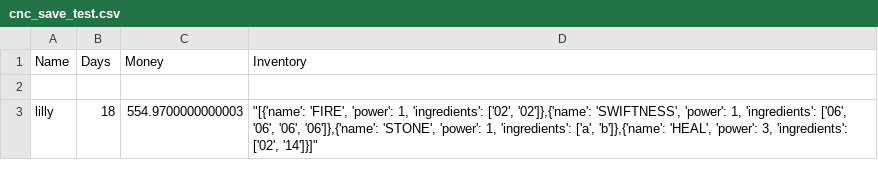
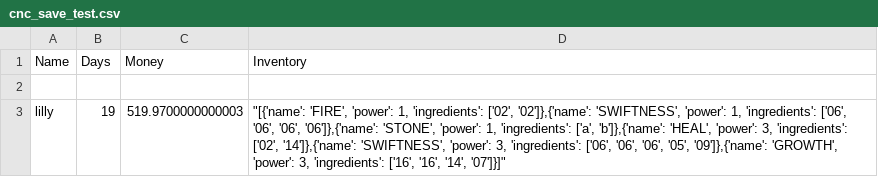
Before and after one commit to NattananPimj/Cauldron_n_Coins, a CSV file: cnc_save_test.csv, drawn as a sheet.

Commit message:
Data display herb use

```diff
--- a/cnc_save_test.csv
+++ b/cnc_save_test.csv
@@ -2,2 +2,2 @@ Name,Days,Money,Inventory
 
-lilly,18,554.9700000000003,"""[{'name': 'FIRE', 'power': 1, 'ingredients': ['02', '02']},{'name': 'SWIFTNESS', 'power': 1, 'ingredients': ['06', '06', '06', '06']},{'name': 'STONE', 'power': 1, 'ingredients': ['a', 'b']},{'name': 'HEAL', 'power': 3, 'ingredients': ['02', '14']}]"""
+lilly,19,519.9700000000003,"""[{'name': 'FIRE', 'power': 1, 'ingredients': ['02', '02']},{'name': 'SWIFTNESS', 'power': 1, 'ingredients': ['06', '06', '06', '06']},{'name': 'STONE', 'power': 1, 'ingredients': ['a', 'b']},{'name': 'HEAL', 'power': 3, 'ingredients': ['02', '14']},{'name': 'SWIFTNESS', 'power': 3, 'ingredients': ['06', '06', '06', '05', '09']},{'name': 'GROWTH', 'power': 3, 'ingredients': ['16', '16', '14', '07']}]"""
```
Also changed, not shown: 9 other files.
